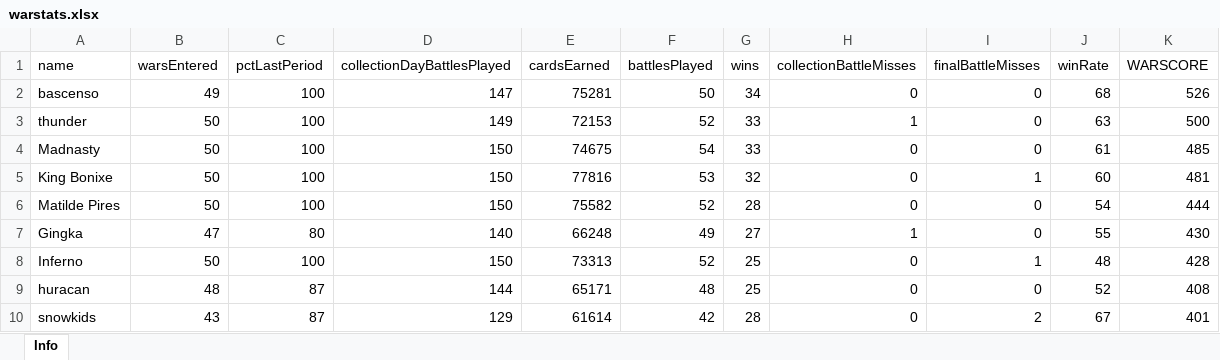
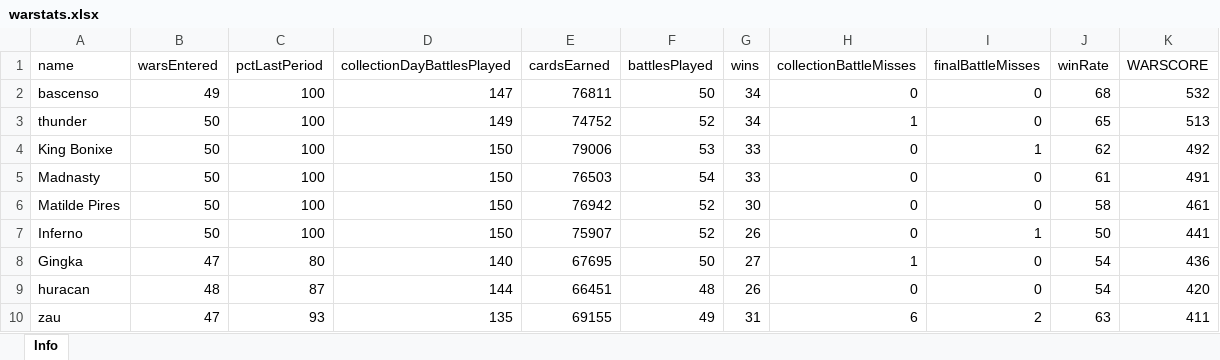
Before and after one commit to bascenso/alkateia, an Excel workbook: docs/data/warstats.xlsx, sheet Info, drawn as a sheet; only a part is shown; values as stored, in another font and other column widths than the file's, no borders; removed rows and columns are numbered as before the commit, all else as after; the diff covers the shown part only; the diff names each change by its address in the sheet, - before the commit and + after, or states it on an @@ line.

```diff
--- a/docs/data/warstats.xlsx (sheet Info)
+++ b/docs/data/warstats.xlsx (sheet Info)
-E2 (cardsEarned): 75281
+E2 (cardsEarned): 76811
-K2 (WARSCORE): 526
+K2 (WARSCORE): 532
-E3 (cardsEarned): 72153
+E3 (cardsEarned): 74752
-G3 (wins): 33
+G3 (wins): 34
-J3 (winRate): 63
+J3 (winRate): 65
-K3 (WARSCORE): 500
+K3 (WARSCORE): 513
+row 4: King Bonixe | 50 | 100 | 150 | 79006 | 53 | 33 | 0 | 1 | 62 | 492
-E5 (cardsEarned): 74675
+E5 (cardsEarned): 76503
-K5 (WARSCORE): 485
+K5 (WARSCORE): 491
-row 5: King Bonixe | 50 | 100 | 150 | 77816 | 53 | 32 | 0 | 1 | 60 | 481
-E6 (cardsEarned): 75582
+E6 (cardsEarned): 76942
-G6 (wins): 28
+G6 (wins): 30
-J6 (winRate): 54
+J6 (winRate): 58
-K6 (WARSCORE): 444
+K6 (WARSCORE): 461
-row 7: Gingka | 47 | 80 | 140 | 66248 | 49 | 27 | 1 | 0 | 55 | 430
-E7 (cardsEarned): 73313
+E7 (cardsEarned): 75907
-G7 (wins): 25
+G7 (wins): 26
-J7 (winRate): 48
+J7 (winRate): 50
-K7 (WARSCORE): 428
+K7 (WARSCORE): 441
+row 8: Gingka | 47 | 80 | 140 | 67695 | 50 | 27 | 1 | 0 | 54 | 436
-E9 (cardsEarned): 65171
+E9 (cardsEarned): 66451
-G9 (wins): 25
+G9 (wins): 26
-J9 (winRate): 52
+J9 (winRate): 54
-K9 (WARSCORE): 408
+K9 (WARSCORE): 420
-row 10: snowkids | 43 | 87 | 129 | 61614 | 42 | 28 | 0 | 2 | 67 | 401
+row 10: zau | 47 | 93 | 135 | 69155 | 49 | 31 | 6 | 2 | 63 | 411
```
Also changed, not shown: 15 added rows, 14 removed rows and 151 edited cells elsewhere in this sheet, docs/data/memberstats.xlsx, docs/data/warmap.xlsx, 11 other files.
